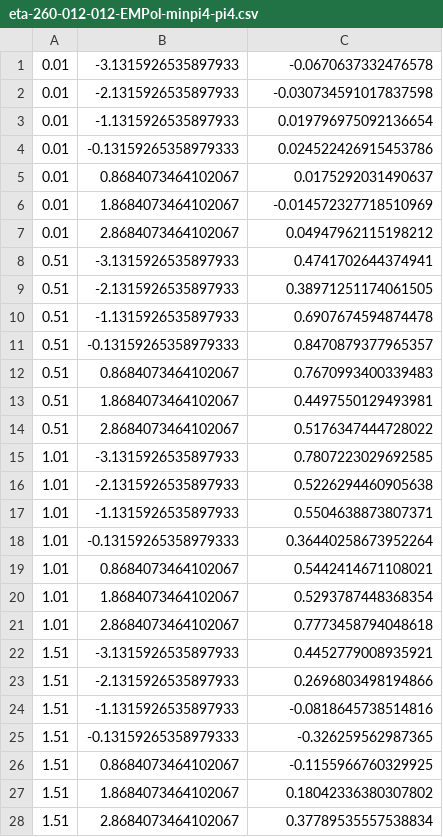
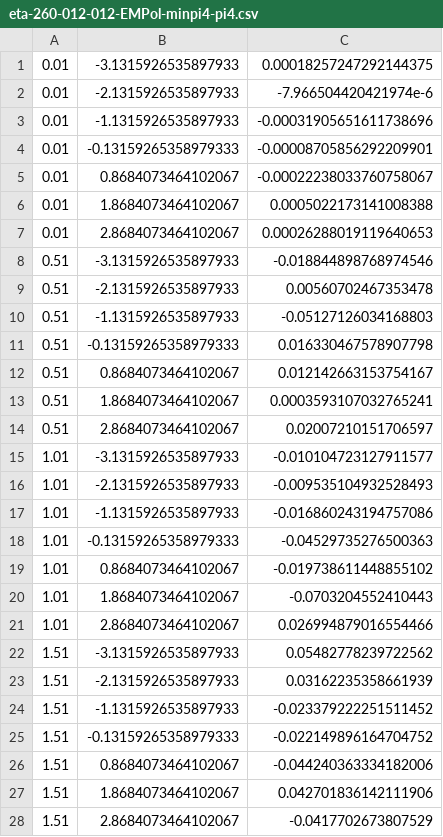
Before and after one commit to wentmich/GWs-Mechanical-Coupling, a CSV file: CoupledSpheres/radius0.2-thickness0.005/overlaps/eta-260-012-012-EMPol-minpi4-pi4.csv, drawn as a sheet; only a part is shown; the diff covers the shown part only.

```diff
--- a/CoupledSpheres/radius0.2-thickness0.005/overlaps/eta-260-012-012-EMPol-minpi4-pi4.csv
+++ b/CoupledSpheres/radius0.2-thickness0.005/overlaps/eta-260-012-012-EMPol-minpi4-pi4.csv
@@ -1,28 +1,28 @@
-0.01,-3.1315926535897933,-0.0670637332476578
-0.01,-2.1315926535897933,-0.030734591017837598
-0.01,-1.1315926535897933,0.019796975092136654
-0.01,-0.13159265358979333,0.024522426915453786
-0.01,0.8684073464102067,0.0175292031490637
-0.01,1.8684073464102067,-0.014572327718510969
-0.01,2.8684073464102067,0.04947962115198212
-0.51,-3.1315926535897933,0.4741702644374941
-0.51,-2.1315926535897933,0.38971251174061505
-0.51,-1.1315926535897933,0.6907674594874478
-0.51,-0.13159265358979333,0.8470879377965357
-0.51,0.8684073464102067,0.7670993400339483
-0.51,1.8684073464102067,0.4497550129493981
-0.51,2.8684073464102067,0.5176347444728022
-1.01,-3.1315926535897933,0.7807223029692585
-1.01,-2.1315926535897933,0.5226294460905638
-1.01,-1.1315926535897933,0.5504638873807371
-1.01,-0.13159265358979333,0.36440258673952264
-1.01,0.8684073464102067,0.5442414671108021
-1.01,1.8684073464102067,0.5293787448368354
-1.01,2.8684073464102067,0.7773458794048618
-1.51,-3.1315926535897933,0.4452779008935921
-1.51,-2.1315926535897933,0.2696803498194866
-1.51,-1.1315926535897933,-0.0818645738514816
-1.51,-0.13159265358979333,-0.326259562987365
-1.51,0.8684073464102067,-0.1155966760329925
-1.51,1.8684073464102067,0.18042336380307802
-1.51,2.8684073464102067,0.37789535557538834
+0.01,-3.1315926535897933,0.00018257247292144375
+0.01,-2.1315926535897933,-7.966504420421974e-6
+0.01,-1.1315926535897933,-0.00031905651611738696
+0.01,-0.13159265358979333,-0.00008705856292209901
+0.01,0.8684073464102067,-0.00022238033760758067
+0.01,1.8684073464102067,0.0005022173141008388
+0.01,2.8684073464102067,0.00026288019119640653
+0.51,-3.1315926535897933,-0.018844898768974546
+0.51,-2.1315926535897933,0.00560702467353478
+0.51,-1.1315926535897933,-0.05127126034168803
+0.51,-0.13159265358979333,0.016330467578907798
+0.51,0.8684073464102067,0.012142663153754167
+0.51,1.8684073464102067,0.0003593107032765241
+0.51,2.8684073464102067,0.02007210151706597
+1.01,-3.1315926535897933,-0.010104723127911577
+1.01,-2.1315926535897933,-0.009535104932528493
+1.01,-1.1315926535897933,-0.016860243194757086
+1.01,-0.13159265358979333,-0.04529735276500363
+1.01,0.8684073464102067,-0.019738611448855102
+1.01,1.8684073464102067,-0.0703204552410443
+1.01,2.8684073464102067,0.026994879016554466
+1.51,-3.1315926535897933,0.05482778239722562
+1.51,-2.1315926535897933,0.03162235358661939
+1.51,-1.1315926535897933,-0.023379222251511452
+1.51,-0.13159265358979333,-0.022149896164704752
+1.51,0.8684073464102067,-0.044240363334182006
+1.51,1.8684073464102067,0.042701836142111906
+1.51,2.8684073464102067,-0.0417702673807529
```
Also changed, not shown: 21 edited cells elsewhere in this file, CoupledSpheres/radius0.2-thickness0.005/overlaps/eta-2100-012-012-EMPol-minpi4-pi4.csv, CoupledSpheres/radius0.2-thickness0.005/overlaps/eta-220-012-012-EMPol-minpi4-pi4.csv, 52 other files.
